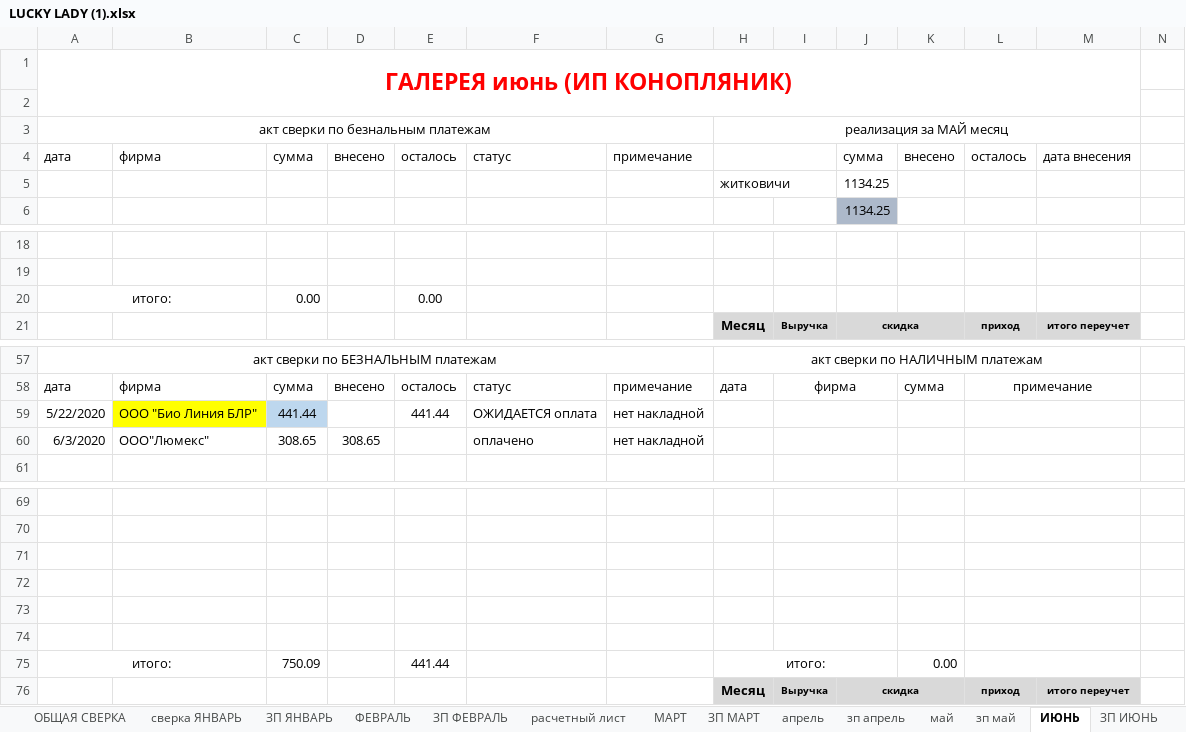
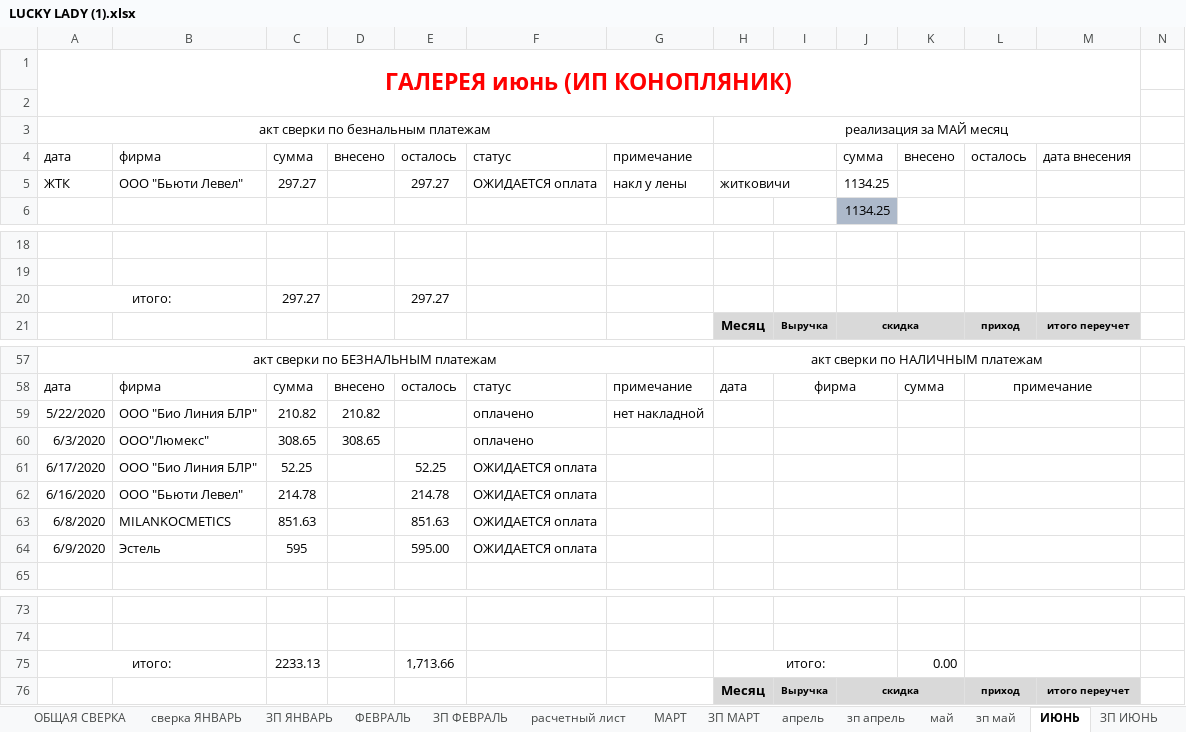
Before and after one commit to vitalusdza/lucky-lady, an Excel workbook: LUCKY LADY (1).xlsx, sheet ИЮНЬ, drawn as a sheet; only a part is shown, gaps mark what is left out; values as stored, in another font and other column widths than the file's, no borders; charts and pictures not drawn; removed rows and columns are numbered as before the commit, all else as after; rows hold the shown columns only; the diff names each change by its address in the sheet, - before the commit and + after, or states it on an @@ line.

```diff
--- a/LUCKY LADY (1).xlsx (sheet ИЮНЬ)
+++ b/LUCKY LADY (1).xlsx (sheet ИЮНЬ)
-row 5:  |  |  |  |  |  |  | житковичи |  | 1134.25
+row 5: ЖТК | ООО "Бьюти Левел" | 297.27 |  | 297.27 | ОЖИДАЕТСЯ оплата | накл у лены | житковичи |  | 1134.25
-C20: 0.00
+C20: 297.27
-E20: 0.00
+E20: 297.27
-B59 fill: #FFFF00
+B59 fill: none
-C59: 441.44
+C59: 210.82
-C59 fill: #BDD7EE
+C59 fill: none
-D59: (empty)
+D59: 210.82
-E59: 441.44
+E59: (empty)
-F59: ОЖИДАЕТСЯ оплата
+F59: оплачено
-G60: нет накладной
+G60: (empty)
+row 61: 6/17/2020 | ООО "Био Линия БЛР" | 52.25 |  | 52.25 | ОЖИДАЕТСЯ оплата
+row 62: 6/16/2020 | ООО "Бьюти Левел" | 214.78 |  | 214.78 | ОЖИДАЕТСЯ оплата
+row 63: 6/8/2020 | MILANKOCMETICS | 851.63 |  | 851.63 | ОЖИДАЕТСЯ оплата
+row 64: 6/9/2020 | Эстель | 595 |  | 595.00 | ОЖИДАЕТСЯ оплата
-row 71: (empty)
-row 72: (empty)
-row 73: (empty)
-row 74: (empty)
-C75: 750.09
+C75: 2233.13
-E75: 441.44
+E75: 1,713.66
```
Also changed, not shown: sheet ЗП ИЮНЬ, sheet ОБЩЕЕ, formulas that keep their value, charts or pictures.
